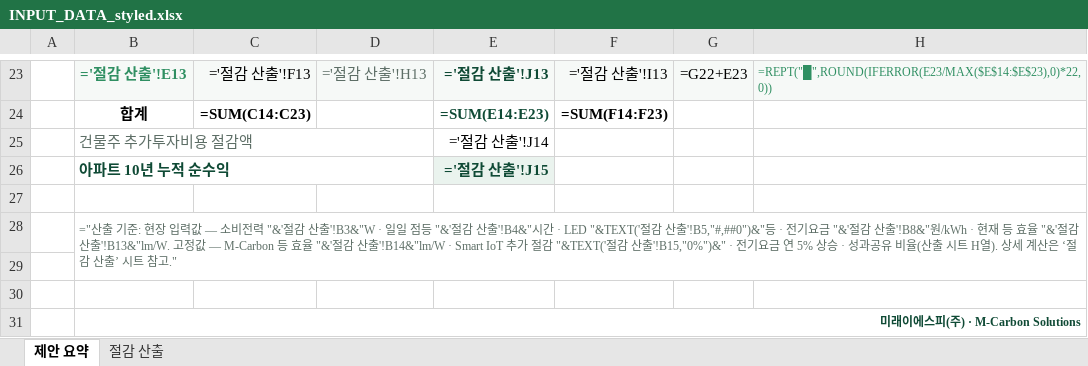
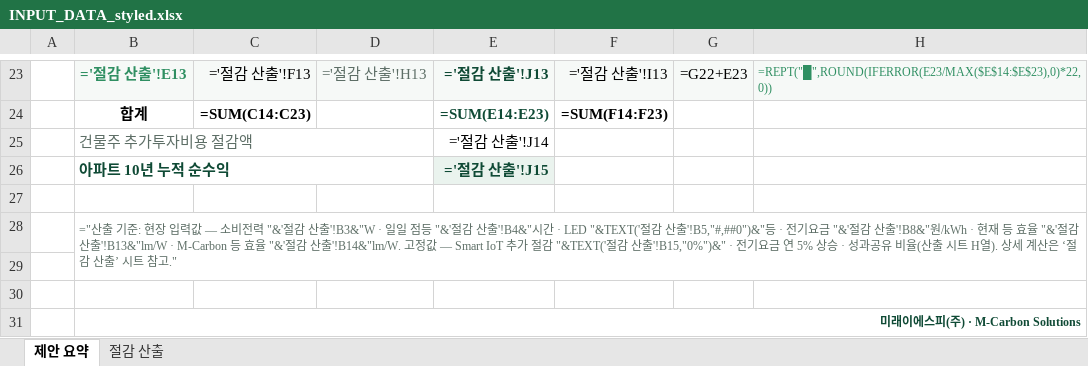
Before and after one commit to Mirae-ESP/mcarbon-led, an Excel workbook: server/assets/INPUT_DATA_styled.xlsx, sheet 제안 요약, drawn as a sheet; only a part is shown, gaps mark what is left out; values as stored, in another font and other column widths than the file's, no borders; formulas without a stored value are shown as written; the diff names each change by its address in the sheet, - before the commit and + after, or states it on an @@ line.

Commit message:
M-carbon LED

```diff
--- a/server/assets/INPUT_DATA_styled.xlsx (sheet 제안 요약)
+++ b/server/assets/INPUT_DATA_styled.xlsx (sheet 제안 요약)
-B28: …감 산출'!B13&"lm/W. 고정값 — M-Carbon 등 효율 "&'절감 산출'!B14&"lm/W · Smart IoT 추가…
+B28: …감 산출'!B13&"lm/W · M-Carbon 등 효율 "&'절감 산출'!B14&"lm/W. 고정값 — Smart IoT 추가…
```
Also changed, not shown: sheet 절감 산출, 5 other files.
